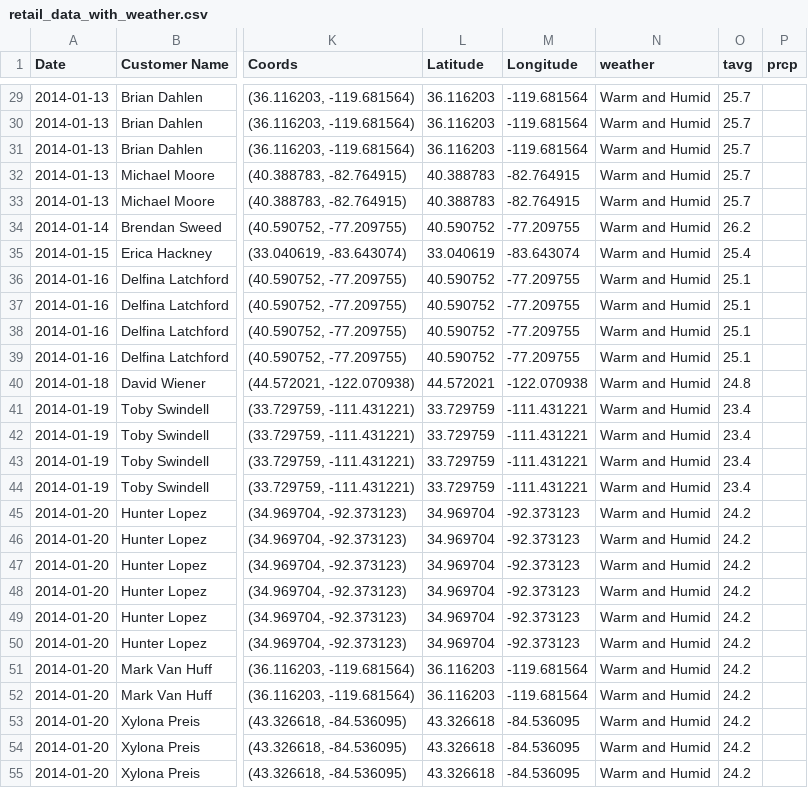
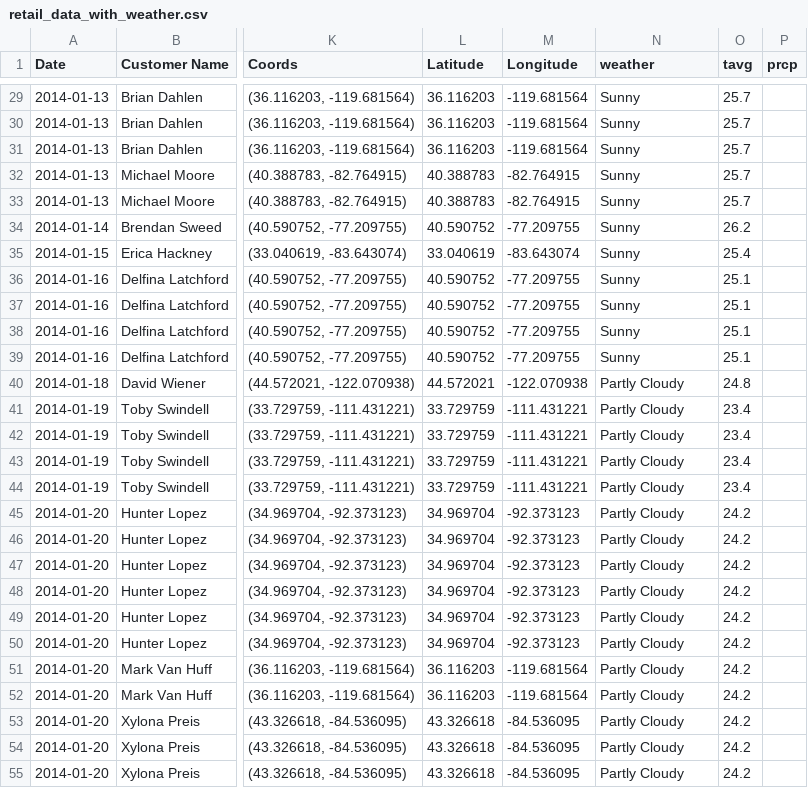
Before and after one commit to MaharLeika18/Data-Mining---Python, a CSV file: Final_Exam/retail_data_with_weather.csv, drawn as a sheet; only a part is shown, gaps mark what is left out; the diff covers the shown part only; the diff names each change by its address in the sheet, - before the commit and + after, or states it on an @@ line.

Commit message:
Update retail_data_with_weather.csv

```diff
--- a/Final_Exam/retail_data_with_weather.csv
+++ b/Final_Exam/retail_data_with_weather.csv
-N29:N39 (weather): Warm and Humid
+N29:N39 (weather): Sunny
-N40:N55 (weather): Warm and Humid
+N40:N55 (weather): Partly Cloudy
```
Also changed, not shown: 97 edited cells elsewhere in this file.
